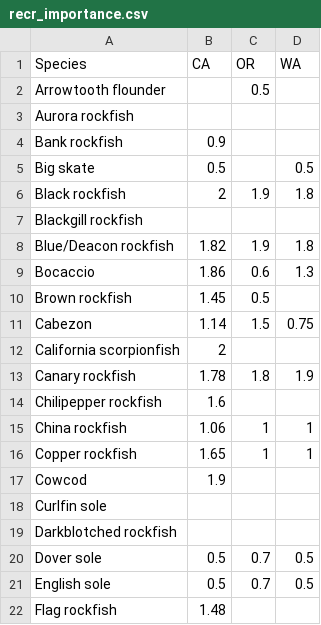
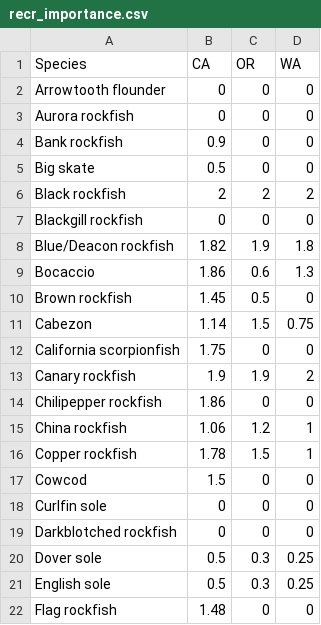
Before and after one commit to chantelwetzel-noaa/wcgfishSAP, a CSV file: www/tables/recr_importance.csv, drawn as a sheet; only a part is shown; the diff covers the shown part only.

Commit message:
update importance scores

```diff
--- a/www/tables/recr_importance.csv
+++ b/www/tables/recr_importance.csv
@@ -1,22 +1,22 @@
 Species,CA,OR,WA
-Arrowtooth flounder,,0.5,
-Aurora rockfish,,,
-Bank rockfish,0.9,,
-Big skate,0.5,,0.5
-Black rockfish,2,1.9,1.8
-Blackgill rockfish,,,
+Arrowtooth flounder,0,0,0
+Aurora rockfish,0,0,0
+Bank rockfish,0.9,0,0
+Big skate,0.5,0,0
+Black rockfish,2,2,2
+Blackgill rockfish,0,0,0
 Blue/Deacon rockfish,1.82,1.9,1.8
 Bocaccio,1.86,0.6,1.3
-Brown rockfish,1.45,0.5,
+Brown rockfish,1.45,0.5,0
 Cabezon,1.14,1.5,0.75
-California scorpionfish,2,,
-Canary rockfish,1.78,1.8,1.9
-Chilipepper rockfish ,1.6,,
-China rockfish,1.06,1,1
-Copper rockfish,1.65,1,1
-Cowcod ,1.9,,
-Curlfin sole,,,
-Darkblotched rockfish,,,
-Dover sole,0.5,0.7,0.5
-English sole,0.5,0.7,0.5
-Flag rockfish,1.48,,
+California scorpionfish,1.75,0,0
+Canary rockfish,1.9,1.9,2
+Chilipepper rockfish ,1.86,0,0
+China rockfish,1.06,1.2,1
+Copper rockfish,1.78,1.5,1
+Cowcod ,1.5,0,0
+Curlfin sole,0,0,0
+Darkblotched rockfish,0,0,0
+Dover sole,0.5,0.3,0.25
+English sole,0.5,0.3,0.25
+Flag rockfish,1.48,0,0
```
Also changed, not shown: 100 edited cells elsewhere in this file, www/tables/subsistence_score.csv.
